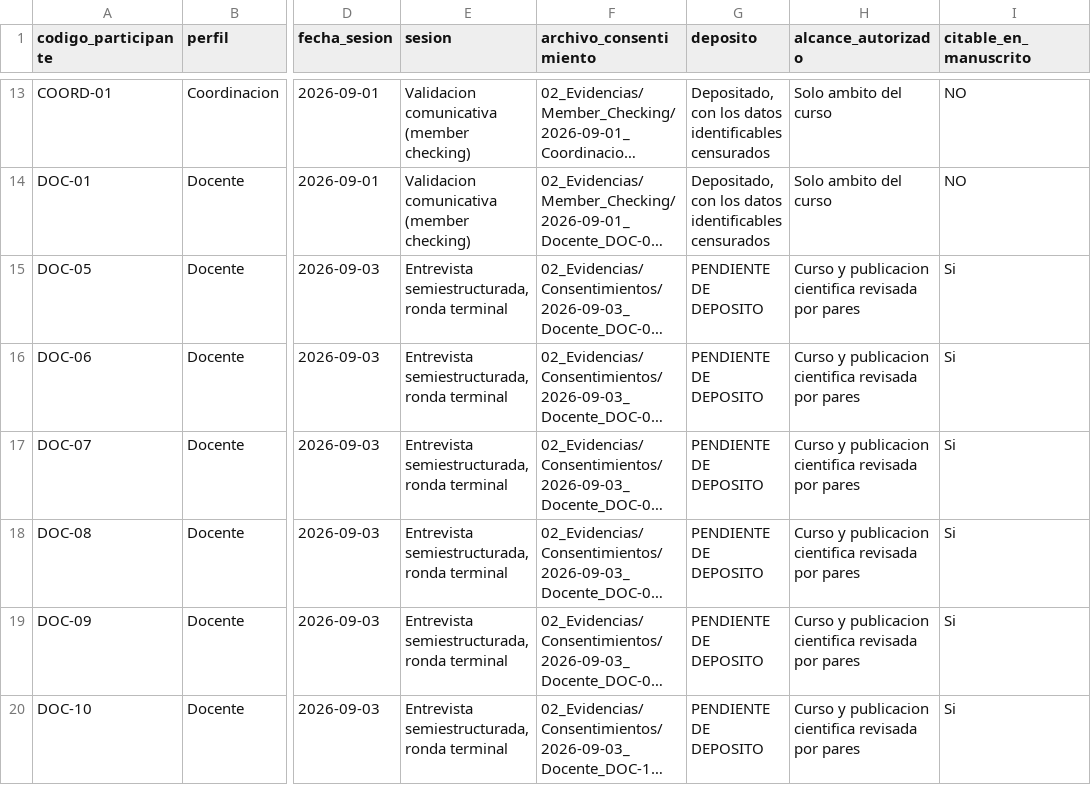
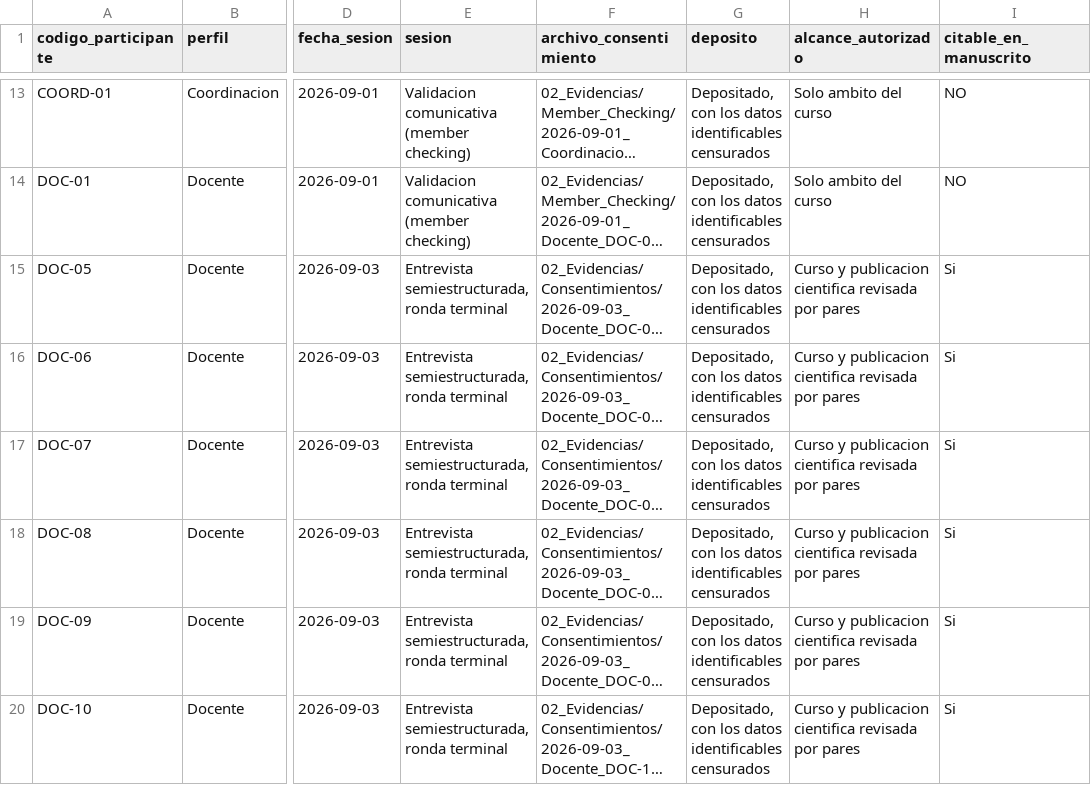
Before and after one commit to gsanchezc6-beep/SIGA_FGMMN_ISR401_AVANCE_2B, a CSV file: 02_Evidencias/Consentimientos/registro_consentimientos.csv, drawn as a sheet; only a part is shown, gaps mark what is left out; long unchanged cells end in …; the diff names each change by its address in the sheet, - before the commit and + after, or states it on an @@ line.

```diff
--- a/02_Evidencias/Consentimientos/registro_consentimientos.csv
+++ b/02_Evidencias/Consentimientos/registro_consentimientos.csv
-G15:G20 (deposito): PENDIENTE DE DEPOSITO
+G15:G20 (deposito): Depositado, con los datos identificables censurados
```
Also changed, not shown: 10_Autoria/bitacora_sesiones.csv, 10 other files.
